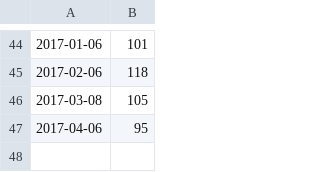
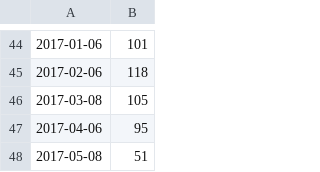
Before and after one commit to frohman04/utility-stats, a CSV file: gas.csv, drawn as a sheet; only a part is shown, gaps mark what is left out.

Commit message:
Add gas usage for May 2017

```diff
--- a/gas.csv
+++ b/gas.csv
@@ -47 +47,2 @@
 2017-04-06,95
+2017-05-08,51
```
